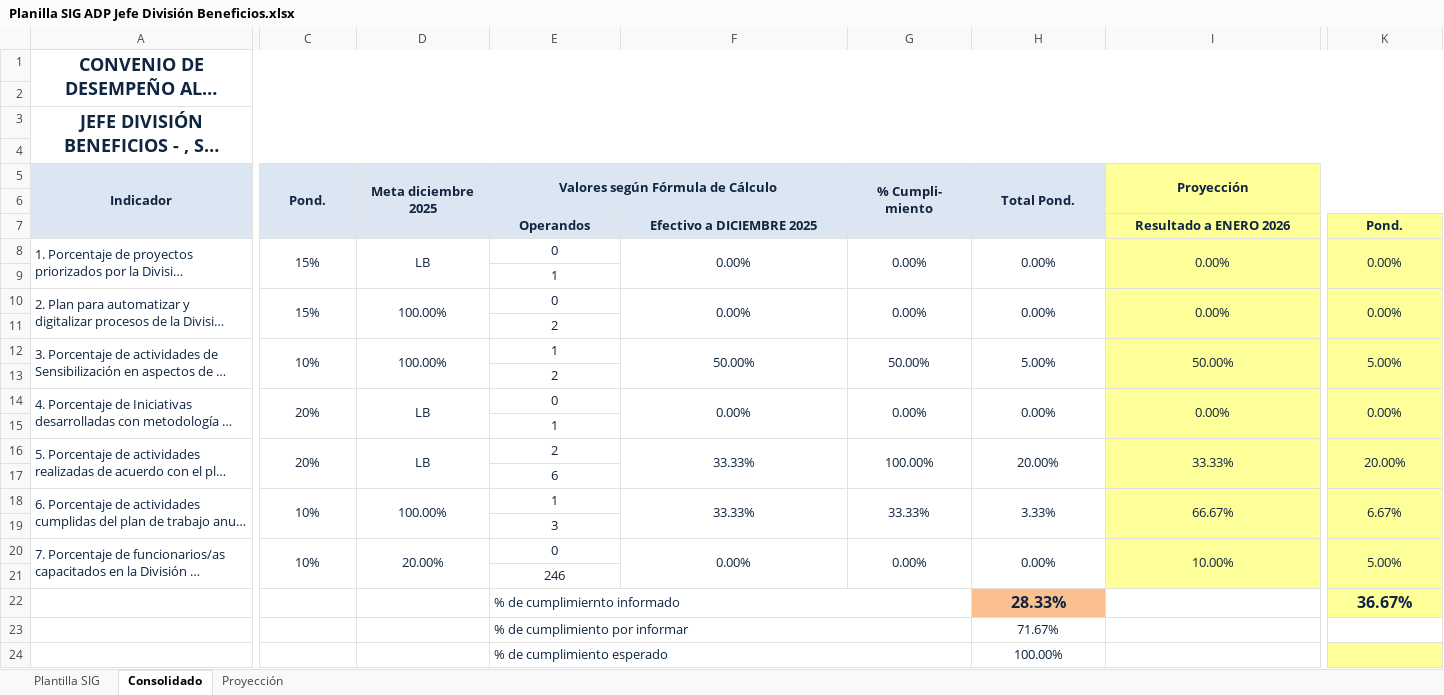
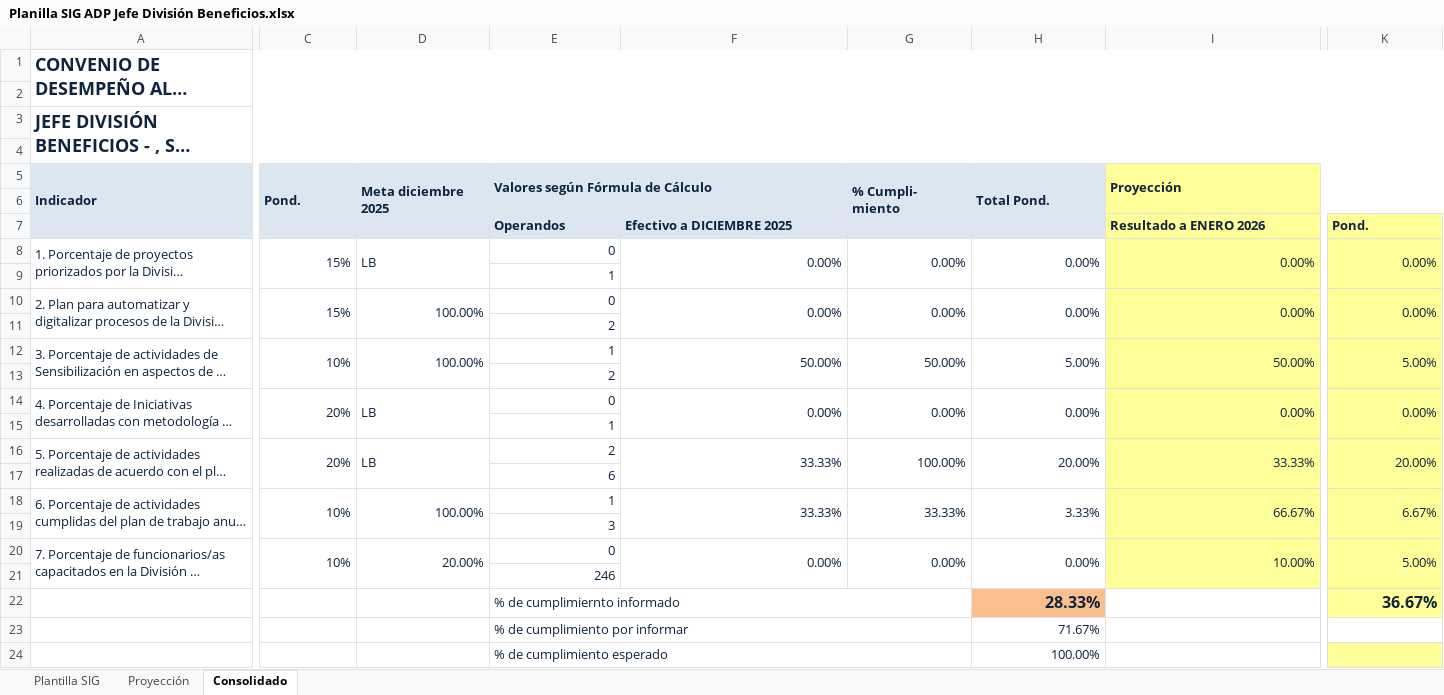
Before and after one commit to Marbeck-one/IPS_PARSER_2025, an Excel workbook: IPS - ADP 2025/Planilla SIG ADP Jefe División Beneficios.xlsx, sheet Consolidado, drawn as a sheet; only a part is shown, gaps mark what is left out; long unchanged cells end in …; values as stored, in another font and other column widths than the file's, no borders; the diff covers the shown part only; the diff names each change by its address in the sheet, - before the commit and + after, or states it on an @@ line.

```diff
--- a/IPS - ADP 2025/Planilla SIG ADP Jefe División Beneficios.xlsx (sheet Consolidado)
+++ b/IPS - ADP 2025/Planilla SIG ADP Jefe División Beneficios.xlsx (sheet Consolidado)
@@ sheet tab order changed: Plantilla SIG | Proyección | Consolidado @@
-A1 alignment: center
+A1 alignment: left
-A3 alignment: center
+A3 alignment: left
-A5:E5 alignment: center
+A5:E5 alignment: left
-G5:I5 alignment: center
+G5:I5 alignment: left
-E7:F7 alignment: center
+E7:F7 alignment: left
-I7:K7 alignment: center
+I7:K7 alignment: left
-C8 alignment: center
+C8 alignment: right
-D8 alignment: center
+D8 alignment: left
-E8:K8 alignment: center
+E8:K8 alignment: right
-E9 alignment: center
+E9 alignment: right
-K9 fill: none
+K9 fill: #FFFF99
-C10:K10 alignment: center
+C10:K10 alignment: right
-E11 alignment: center
+E11 alignment: right
-C12:K12 alignment: center
+C12:K12 alignment: right
-E13 alignment: center
+E13 alignment: right
-C14 alignment: center
+C14 alignment: right
-D14 alignment: center
+D14 alignment: left
-E14:K14 alignment: center
+E14:K14 alignment: right
-E15 alignment: center
+E15 alignment: right
-C16 alignment: center
+C16 alignment: right
-D16 alignment: center
+D16 alignment: left
-E16:K16 alignment: center
+E16:K16 alignment: right
-E17 alignment: center
+E17 alignment: right
-C18:K18 alignment: center
+C18:K18 alignment: right
-E19 alignment: center
+E19 alignment: right
-C20:K20 alignment: center
+C20:K20 alignment: right
-E21 alignment: center
+E21 alignment: right
-H22:H24 alignment: center
+H22:H24 alignment: right
-K22 alignment: center
+K22 alignment: right
```
Also changed, not shown: cell formats elsewhere in this sheet, sheet Proyección, sheet Plantilla SIG, formulas that keep their value, charts or pictures, 32 other files.
